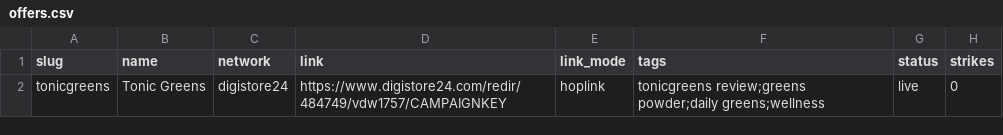
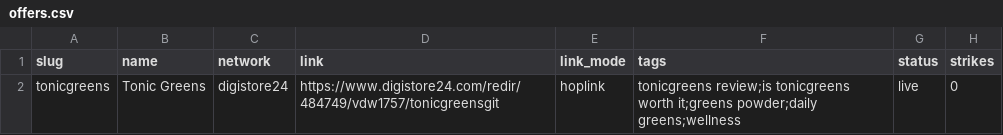
Before and after one commit to themofarid/healthtoday, a CSV file: offers.csv, drawn as a sheet.

Commit message:
feat: tonicgreensgit campaign key, draft in user's voice, prompt voice rules

```diff
--- a/offers.csv
+++ b/offers.csv
@@ -1,2 +1,2 @@
 slug,name,network,link,link_mode,tags,status,strikes
-tonicgreens,Tonic Greens,digistore24,https://www.digistore24.com/redir/484749/vdw1757/CAMPAIGNKEY,hoplink,tonicgreens review;greens powder;daily greens;wellness,live,0
+tonicgreens,Tonic Greens,digistore24,https://www.digistore24.com/redir/484749/vdw1757/tonicgreensgit,hoplink,tonicgreens review;is tonicgreens worth it;greens powder;daily greens;wellness,live,0
```
Also changed, not shown: 2 other files.
